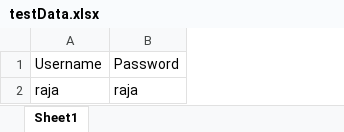
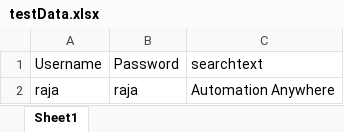
Before and after one commit to raja-murugan24/webautomationdemo, an Excel workbook: target/test-classes/testData.xlsx, sheet Sheet1, drawn as a sheet; values as stored, in another font and other column widths than the file's, no borders; the diff names each change by its address in the sheet, - before the commit and + after, or states it on an @@ line.

```diff
--- a/target/test-classes/testData.xlsx (sheet Sheet1)
+++ b/target/test-classes/testData.xlsx (sheet Sheet1)
+column C (searchtext), row 2: Automation Anywhere
```
Also changed, not shown: 58 other files.
